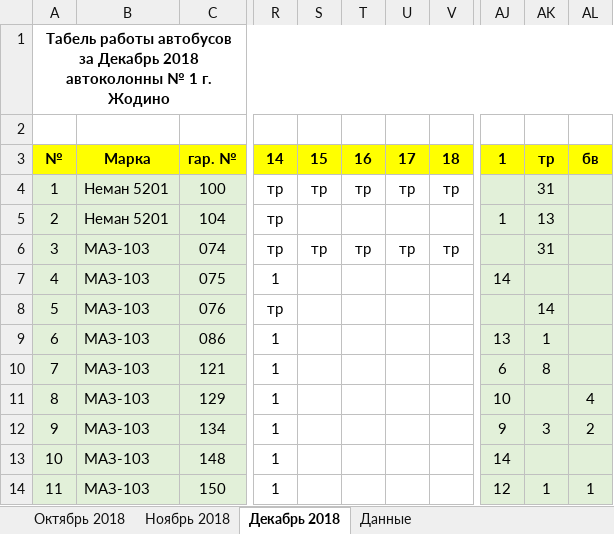
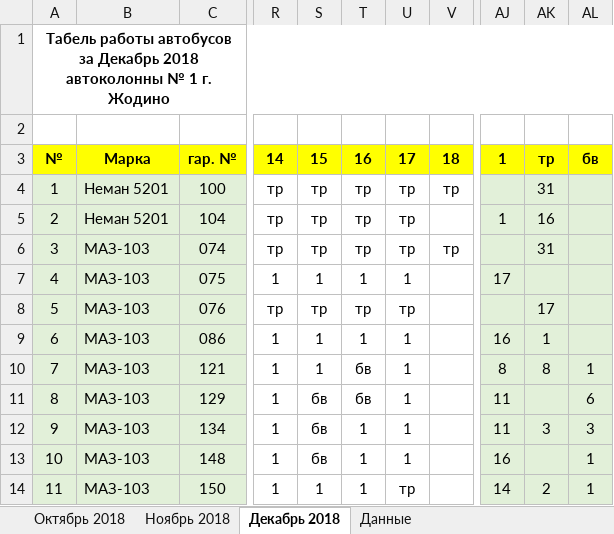
Before and after one commit to Autopark18/___MyDocuments___, an Excel workbook: Табели/!Табель работы авто за 2018 г..xlsm, sheet Декабрь 2018, drawn as a sheet; only a part is shown, gaps mark what is left out; values as stored, in another font and other column widths than the file's, no borders; conditional formats not drawn; the diff covers the shown part only; the diff names each change by its address in the sheet, - before the commit and + after, or states it on an @@ line.

```diff
--- a/Табели/!Табель работы авто за 2018 г..xlsm (sheet Декабрь 2018)
+++ b/Табели/!Табель работы авто за 2018 г..xlsm (sheet Декабрь 2018)
-S5: (empty)
+S5: тр
-T5: (empty)
+T5: тр
-U5: (empty)
+U5: тр
-AK5: 13
+AK5: 16
-S7: (empty)
+S7: 1
-T7: (empty)
+T7: 1
-U7: (empty)
+U7: 1
-AJ7: 14
+AJ7: 17
-S8: (empty)
+S8: тр
-T8: (empty)
+T8: тр
-U8: (empty)
+U8: тр
-AK8: 14
+AK8: 17
-S9:S10: (empty)
+S9:S10: 1
-T9: (empty)
+T9: 1
-U9:U13: (empty)
+U9:U13: 1
-AJ9: 13
+AJ9: 16
-T10:T11: (empty)
+T10:T11: бв
-AJ10: 6
+AJ10: 8
-AL10: (empty)
+AL10: 1
-S11:S13: (empty)
+S11:S13: бв
-AJ11: 10
+AJ11: 11
-AL11: 4
+AL11: 6
-T12:T14: (empty)
+T12:T14: 1
-AJ12: 9
+AJ12: 11
-AL12: 2
+AL12: 3
-AJ13: 14
+AJ13: 16
-AL13: (empty)
+AL13: 1
-S14: (empty)
+S14: 1
-U14: (empty)
+U14: тр
-AJ14: 12
+AJ14: 14
-AK14: 1
+AK14: 2
```
Also changed, not shown: 124 edited cells elsewhere in this sheet, 7 other files.
